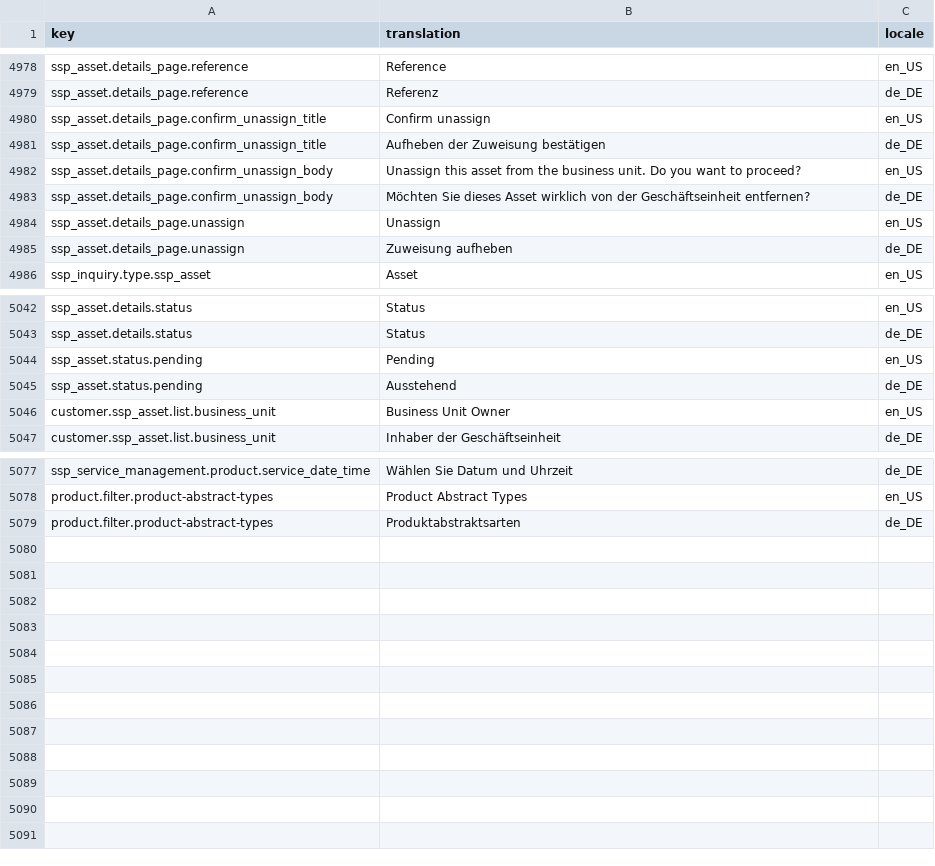
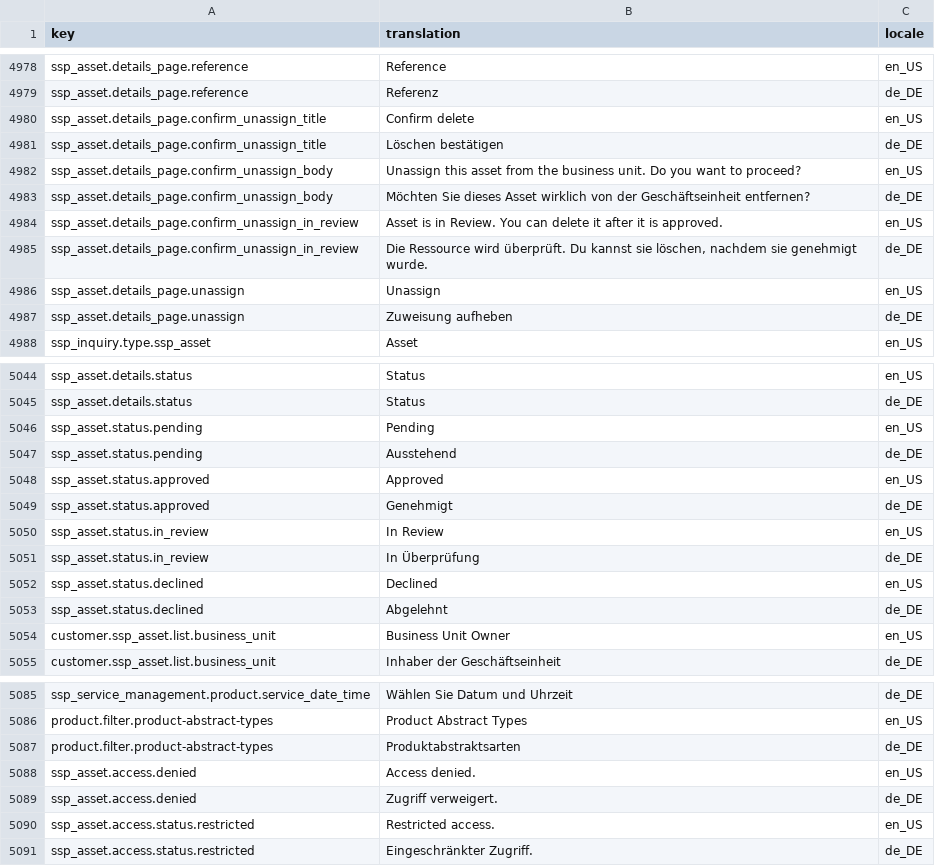
Before and after one commit to spryker-shop/suite, a CSV file: data/import/common/common/glossary.csv, drawn as a sheet; only a part is shown, gaps mark what is left out.

Commit message:
SSP-4 Ssp Assets Backoffice. (#9518)
SSP-4 Ssp Assets Backoffice.

```diff
--- a/data/import/common/common/glossary.csv
+++ b/data/import/common/common/glossary.csv
@@ -4979,6 +4979,8 @@ ssp_asset.details_page.reference,Reference,en_US
 ssp_asset.details_page.reference,Referenz,de_DE
-ssp_asset.details_page.confirm_unassign_title,Confirm unassign,en_US
-ssp_asset.details_page.confirm_unassign_title,Aufheben der Zuweisung bestätigen,de_DE
+ssp_asset.details_page.confirm_unassign_title,Confirm delete,en_US
+ssp_asset.details_page.confirm_unassign_title,Löschen bestätigen,de_DE
 ssp_asset.details_page.confirm_unassign_body,Unassign this asset from the business unit. Do you want to proceed?,en_US
 ssp_asset.details_page.confirm_unassign_body,Möchten Sie dieses Asset wirklich von der Geschäftseinheit entfernen?,de_DE
+ssp_asset.details_page.confirm_unassign_in_review,Asset is in Review. You can delete it after it is approved.,en_US
+ssp_asset.details_page.confirm_unassign_in_review,"Die Ressource wird überprüft. Du kannst sie löschen, nachdem sie genehmigt wurde.",de_DE
 ssp_asset.details_page.unassign,Unassign,en_US
@@ -5045,2 +5047,8 @@ ssp_asset.status.pending,Pending,en_US
 ssp_asset.status.pending,Ausstehend,de_DE
+ssp_asset.status.approved,Approved,en_US
+ssp_asset.status.approved,Genehmigt,de_DE
+ssp_asset.status.in_review,In Review,en_US
+ssp_asset.status.in_review,In Überprüfung,de_DE
+ssp_asset.status.declined,Declined,en_US
+ssp_asset.status.declined,Abgelehnt,de_DE
 customer.ssp_asset.list.business_unit,Business Unit Owner,en_US
@@ -5079 +5087,5 @@ product.filter.product-abstract-types,Product Abstract Types,en_US
 product.filter.product-abstract-types,Produktabstraktsarten,de_DE
+ssp_asset.access.denied,Access denied.,en_US
+ssp_asset.access.denied,Zugriff verweigert.,de_DE
+ssp_asset.access.status.restricted,Restricted access.,en_US
+ssp_asset.access.status.restricted,Eingeschränkter Zugriff.,de_DE
```
Also changed, not shown: 3 other files.
